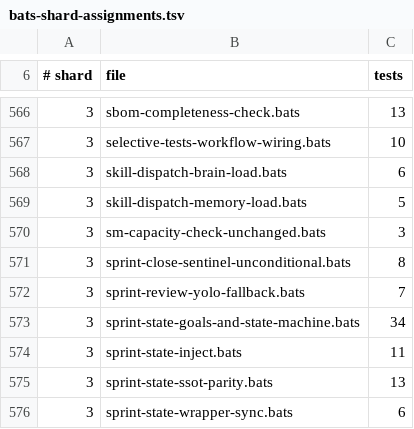
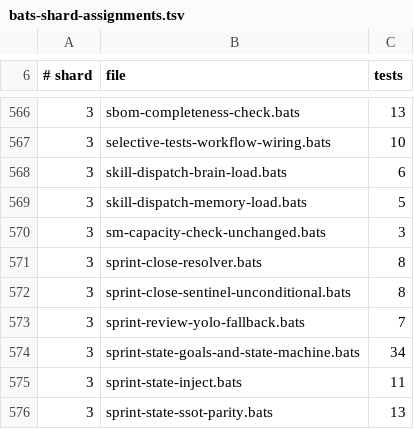
Before and after one commit to gaiastudio-ai/gaia-framework, a TSV file: .github/bats-shard-assignments.tsv, drawn as a sheet; only a part is shown, gaps mark what is left out; the shorter side is filled out with more unchanged rows; the diff names each change by its address in the sheet, - before the commit and + after, or states it on an @@ line.

Commit message:
feat(sprint-close): wire close.sh to the shared sprint resolver
close.sh now sources session-binding.sh and calls resolve_sprint_arg
before resolving the target sprint. This enables --sprint <id> for
concurrent-sprint targeting, session-binding fallback, and preserves
the single-sprint default path.

The argument parser accepts --sprint <id>, positional sprint IDs, and
detects positional/flag conflicts. Unknown sprint IDs and ambiguous
state are propagated from the resolver with actionable diagnostics.

Legacy layouts without .gaia/state/ fall through gracefully to the
existing resolve_yaml_path single-sprint path.

```diff
--- a/.github/bats-shard-assignments.tsv
+++ b/.github/bats-shard-assignments.tsv
+row 571: 3 | sprint-close-resolver.bats | 8
```
Also changed, not shown: 3 other files.
